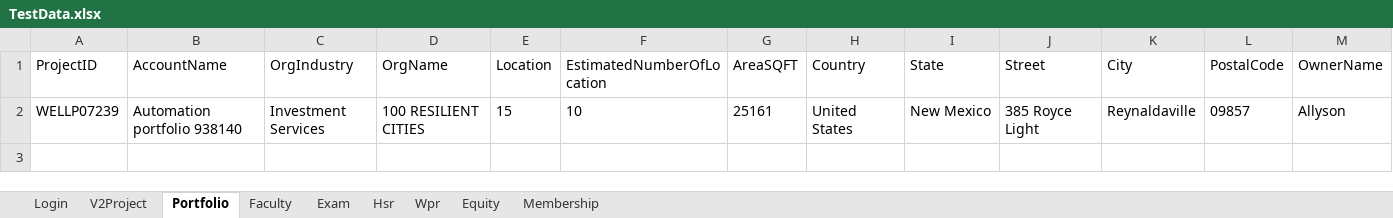
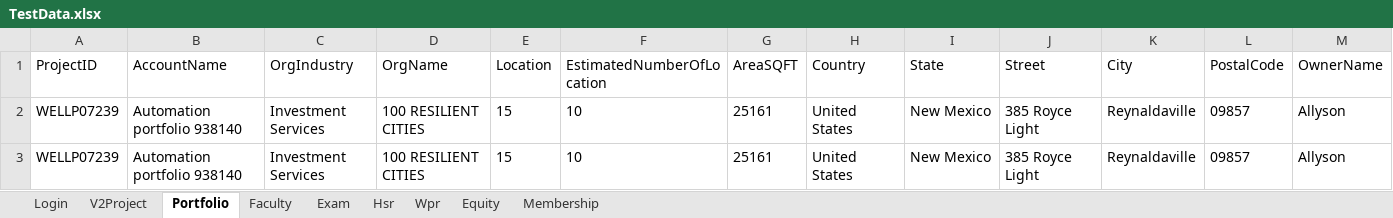
Before and after one commit to hNagesh/TDD_HireProus_project, an Excel workbook: TestData.xlsx, sheet Portfolio, drawn as a sheet; only a part is shown; values as stored, in another font and other column widths than the file's, no borders; rows hold the shown columns only; the diff names each change by its address in the sheet, - before the commit and + after, or states it on an @@ line.

```diff
--- a/TestData.xlsx (sheet Portfolio)
+++ b/TestData.xlsx (sheet Portfolio)
+row 3: WELLP07239 | Automation portfolio 938140 | Investment Services | 100 RESILIENT CITIES | 15 | 10 | 25161 | United States | New Mexico | 385 Royce Light | Reynaldaville | 09857 | Allyson
```
Also changed, not shown: 24 other files.
